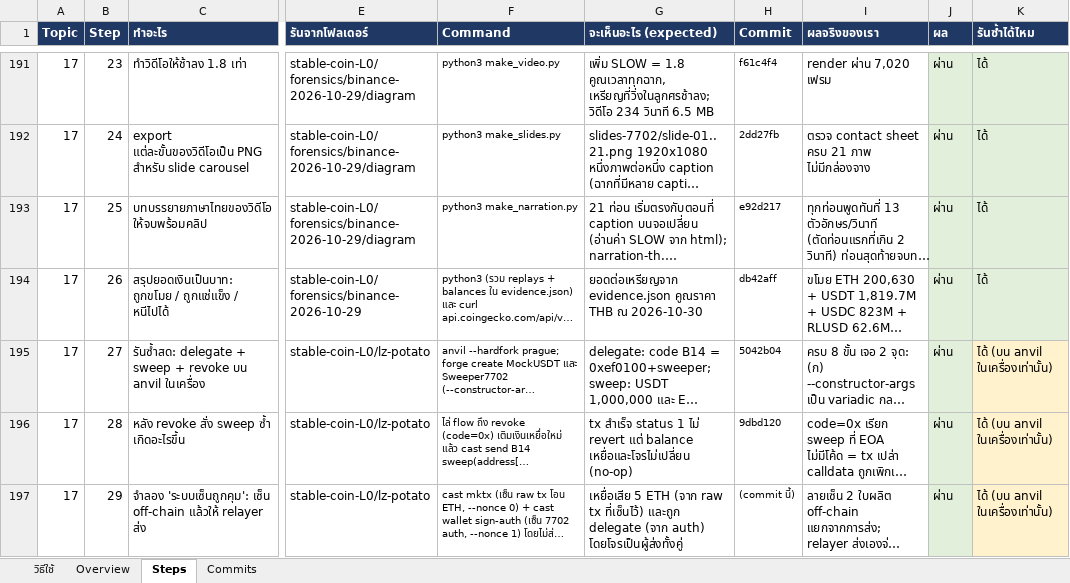
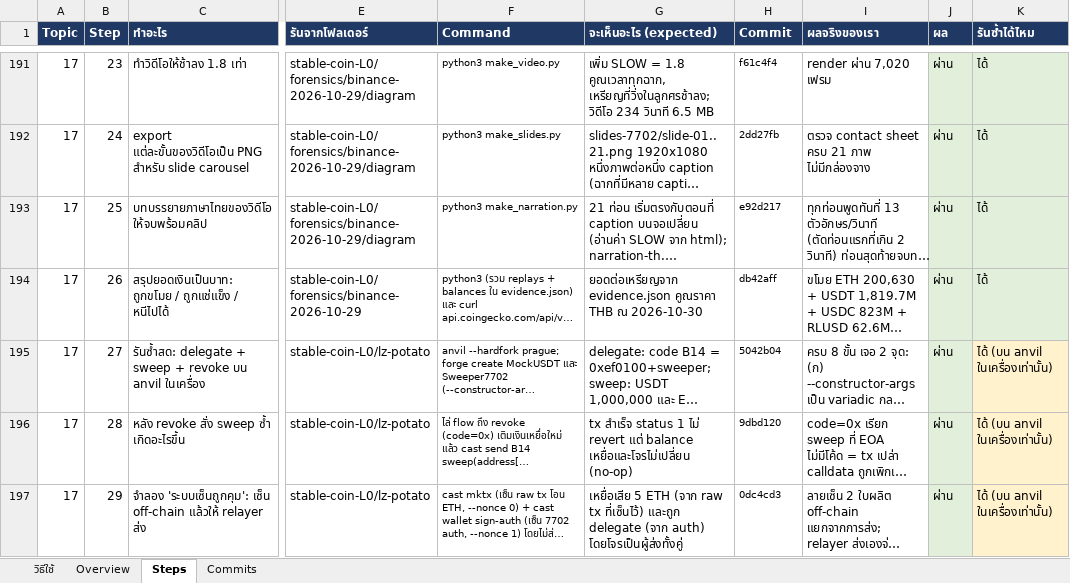
Before and after one commit to kungpotato/stable-coin-L0, an Excel workbook: workshop-layerzero.xlsx, sheet Steps, drawn as a sheet; only a part is shown, gaps mark what is left out; long unchanged cells end in …; values as stored, in another font and other column widths than the file's, no borders; the diff names each change by its address in the sheet, - before the commit and + after, or states it on an @@ line.

```diff
--- a/workshop-layerzero.xlsx (sheet Steps)
+++ b/workshop-layerzero.xlsx (sheet Steps)
-H197 (Commit): (commit นี้)
+H197 (Commit): 0dc4cd3
```
Also changed, not shown: 1 other file.
